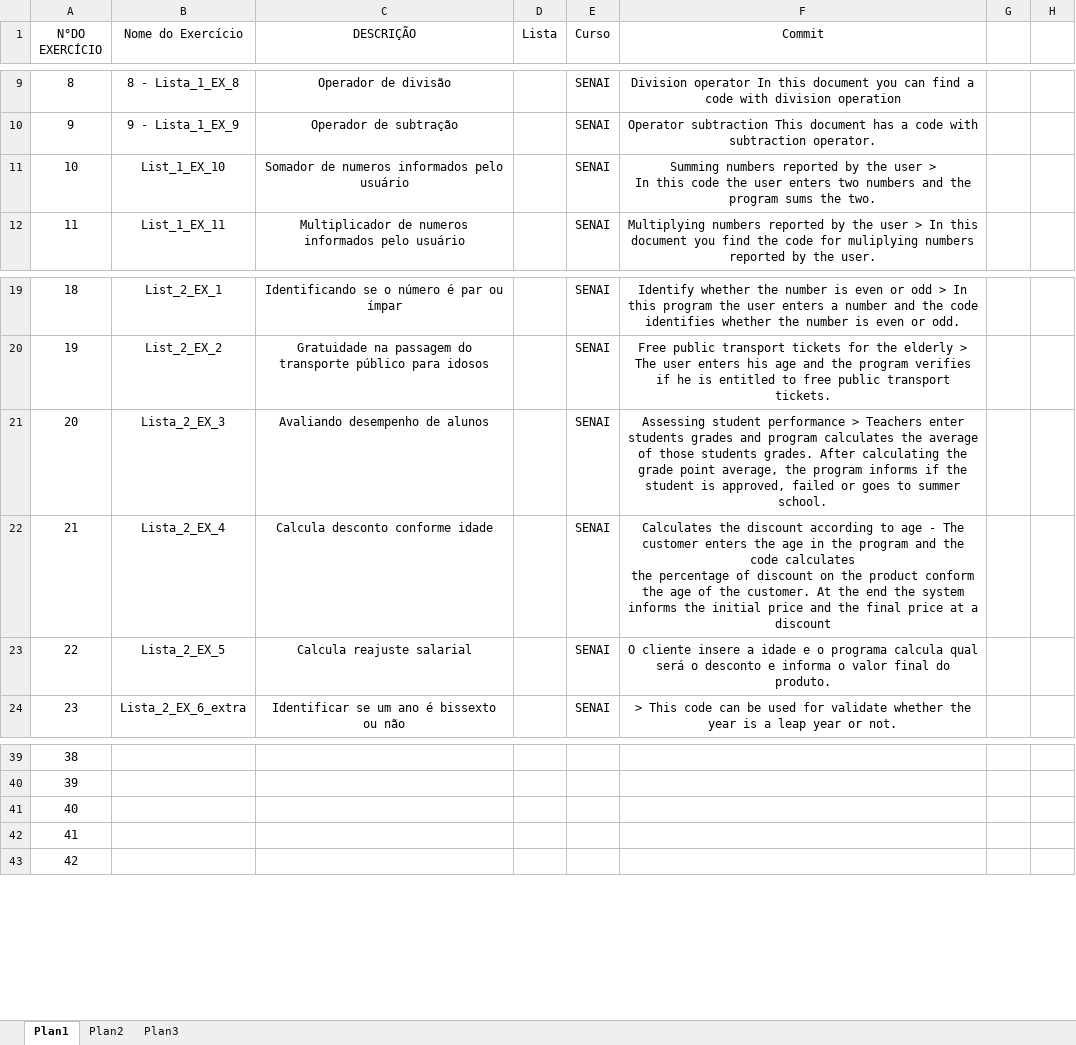
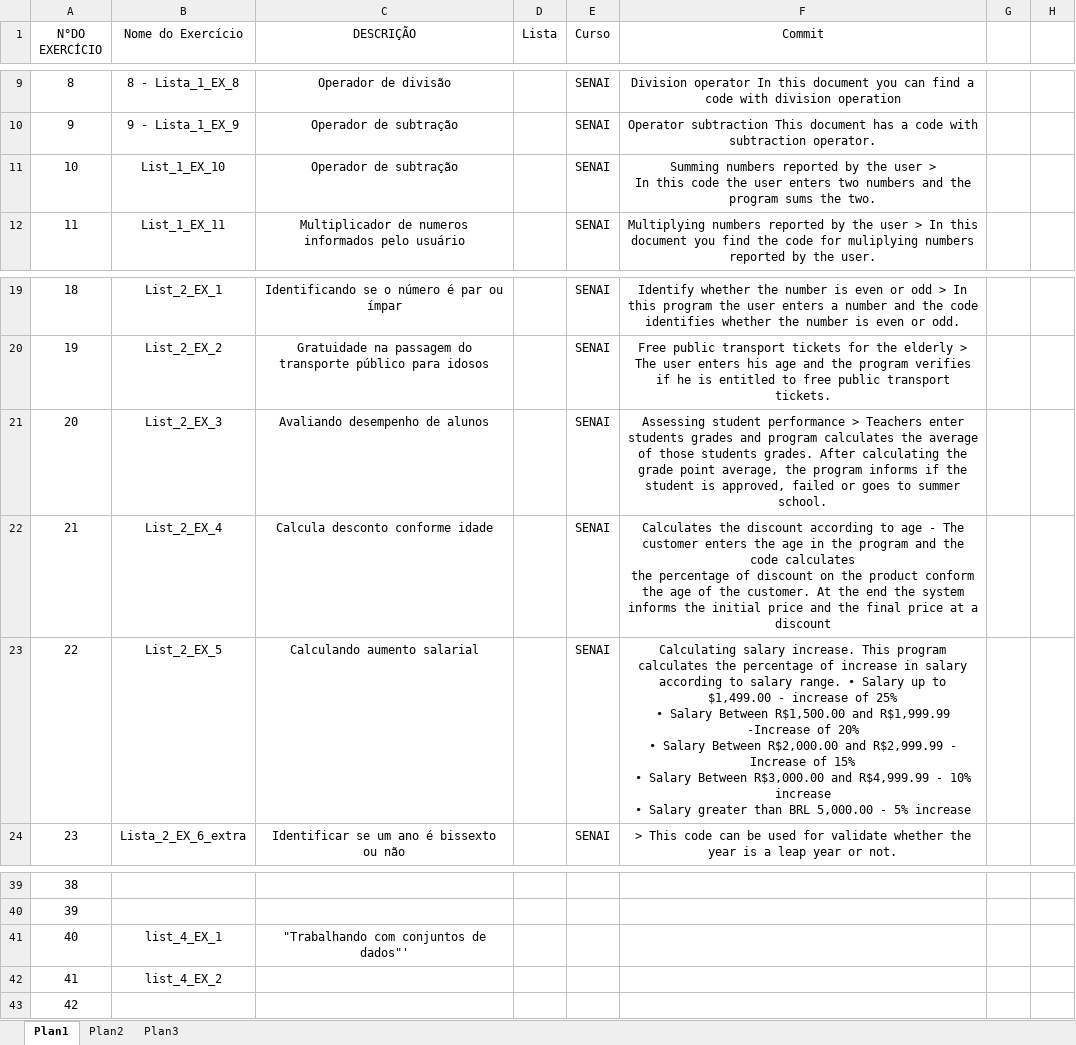
Before and after one commit to cbelisse/Python, an Excel workbook: Some Useful Codes/List of codes.xlsx, sheet Plan1, drawn as a sheet; only a part is shown, gaps mark what is left out; values as stored, in another font and other column widths than the file's, no borders; table styles not drawn; ↵ is a line break in a cell; the diff names each change by its address in the sheet, - before the commit and + after, or states it on an @@ line.

Commit message:
List of code
With this list you can search for the code you need and identify quickly the name of the file you should download.

```diff
--- a/Some Useful Codes/List of codes.xlsx (sheet Plan1)
+++ b/Some Useful Codes/List of codes.xlsx (sheet Plan1)
-C11 (DESCRIÇÃO): Somador de numeros informados pelo usuário
+C11 (DESCRIÇÃO): Operador de subtração
-B21 (Nome do Exercício): Lista_2_EX_3
+B21 (Nome do Exercício): List_2_EX_3
-B22 (Nome do Exercício): Lista_2_EX_4
+B22 (Nome do Exercício): List_2_EX_4
-B23 (Nome do Exercício): Lista_2_EX_5
+B23 (Nome do Exercício): List_2_EX_5
-C23 (DESCRIÇÃO): Calcula reajuste salarial
+C23 (DESCRIÇÃO): Calculando aumento salarial
-F23 (Commit): O cliente insere a idade e o programa calcula qual será o desconto e informa o valor final do produto.
+F23 (Commit): Calculating salary increase. This program calculates the percentage of increase in salary according to salary range. • Salary up to $1,499.00 - increase of 25% ↵ • Salary Between R$1,500.00 and R$1,999.99 -Increase of 20% ↵ • Salary Between R$2,000.00 and R$2,999.99 - Increase of 15% ↵ • Salary Between R$3,000.00 and R$4,999.99 - 10% increase ↵ • Salary greater than BRL 5,000.00 - 5% increase
-B41 (Nome do Exercício): (empty)
+B41 (Nome do Exercício): list_4_EX_1
-C41 (DESCRIÇÃO): (empty)
+C41 (DESCRIÇÃO): "Trabalhando com conjuntos de dados"'
-B42 (Nome do Exercício): (empty)
+B42 (Nome do Exercício): list_4_EX_2
```
